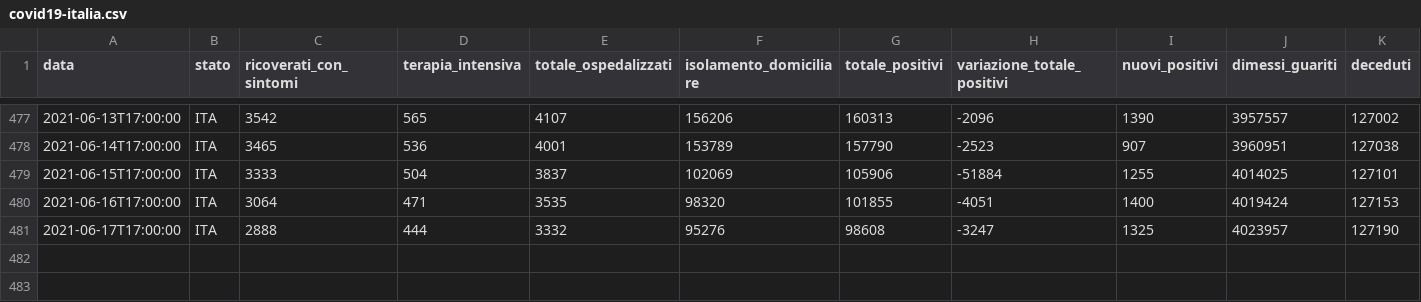
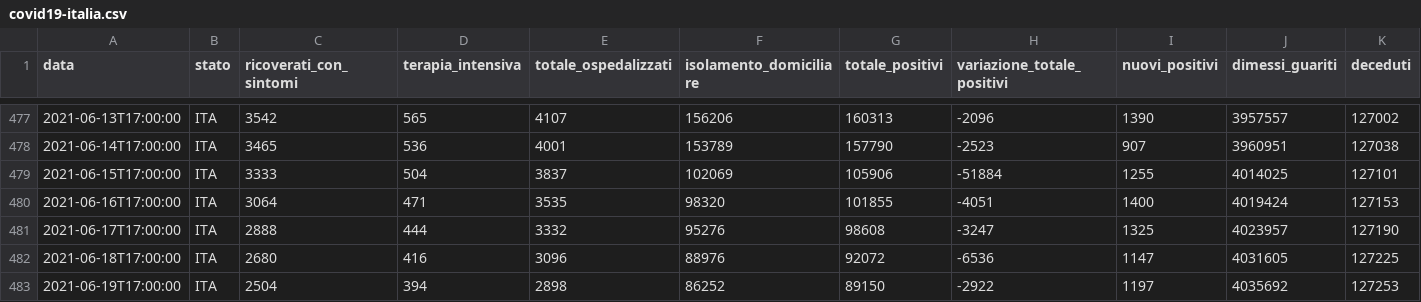
Before and after one commit to iosand71/covid19, a CSV file: data/covid19-italia.csv, drawn as a sheet; only a part is shown, gaps mark what is left out; rows hold the shown columns only; the diff names each change by its address in the sheet, - before the commit and + after, or states it on an @@ line.

```diff
--- a/data/covid19-italia.csv
+++ b/data/covid19-italia.csv
+row 482: 2021-06-18T17:00:00 | ITA | 2680 | 416 | 3096 | 88976 | 92072 | -6536 | 1147 | 4031605 | 127225
+row 483: 2021-06-19T17:00:00 | ITA | 2504 | 394 | 2898 | 86252 | 89150 | -2922 | 1197 | 4035692 | 127253
```
Also changed, not shown: 1 other file.
